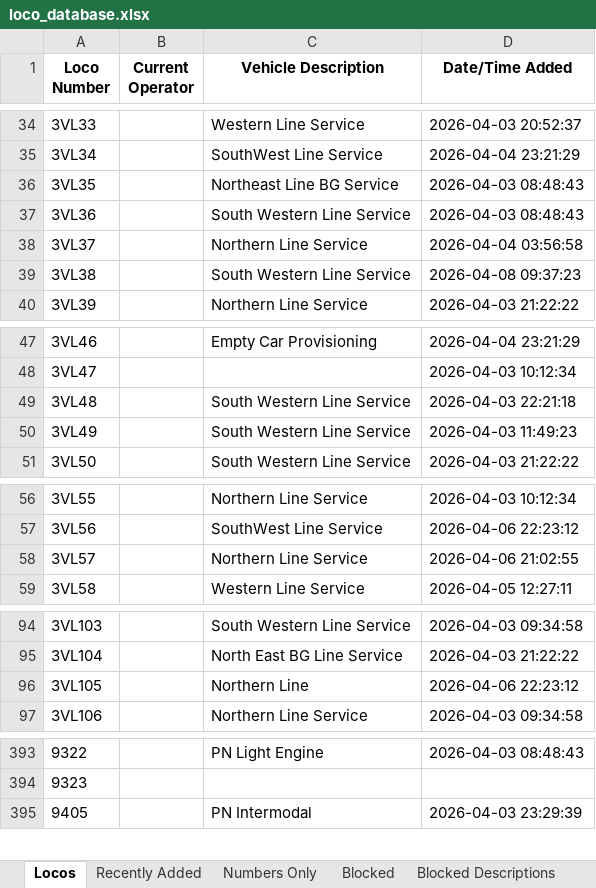
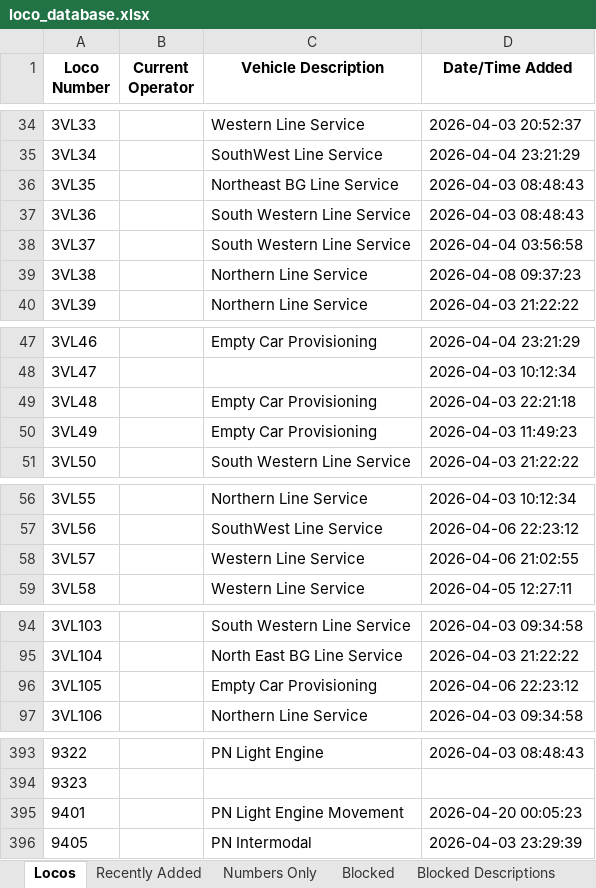
Before and after one commit to grahame21/railops-frontend, an Excel workbook: downloads/loco_database.xlsx, sheet Locos, drawn as a sheet; only a part is shown, gaps mark what is left out; values as stored, in another font and other column widths than the file's, no borders; the diff covers the shown part only; the diff names each change by its address in the sheet, - before the commit and + after, or states it on an @@ line.

```diff
--- a/downloads/loco_database.xlsx (sheet Locos)
+++ b/downloads/loco_database.xlsx (sheet Locos)
-C36 (Vehicle Description): Northeast Line BG Service
+C36 (Vehicle Description): Northeast BG Line Service
-C38 (Vehicle Description): Northern Line Service
+C38 (Vehicle Description): South Western Line Service
-C39 (Vehicle Description): South Western Line Service
+C39 (Vehicle Description): Northern Line Service
-C49:C50 (Vehicle Description): South Western Line Service
+C49:C50 (Vehicle Description): Empty Car Provisioning
-C58 (Vehicle Description): Northern Line Service
+C58 (Vehicle Description): Western Line Service
-C96 (Vehicle Description): Northern Line
+C96 (Vehicle Description): Empty Car Provisioning
+row 395: 9401 |  | PN Light Engine Movement | 2026-04-20 00:05:23
```
Also changed, not shown: 9 edited cells elsewhere in this sheet, sheet Numbers Only, sheet Recently Added, downloads/loco_numbers_only.xlsx, 3 other files.
